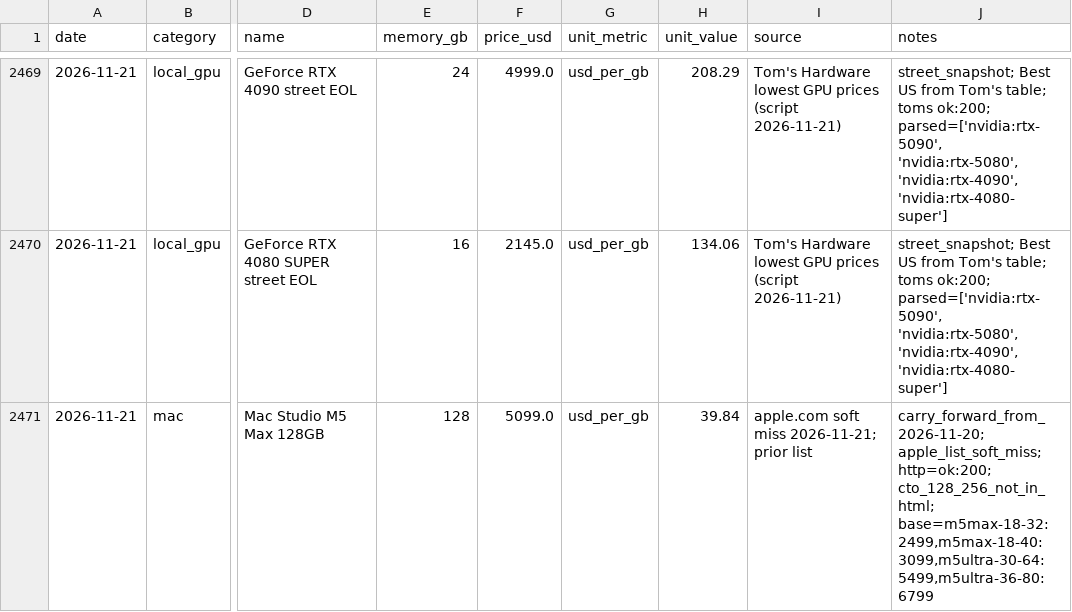
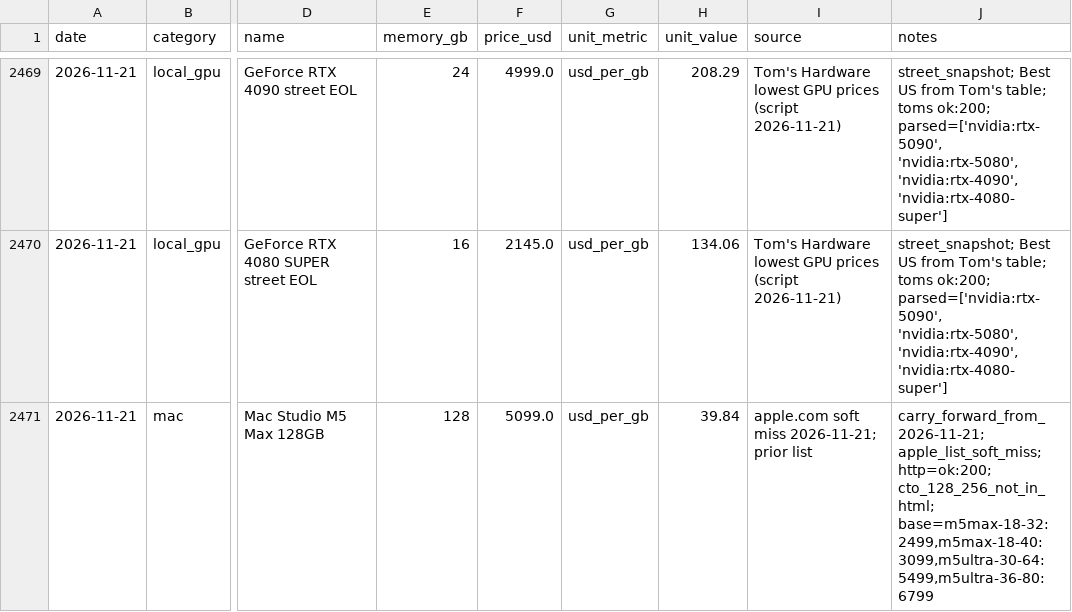
Before and after one commit to r85075515/computequote, a CSV file: data/price_history.csv, drawn as a sheet; only a part is shown, gaps mark what is left out; the diff covers the shown part only; the diff names each change by its address in the sheet, - before the commit and + after, or states it on an @@ line.

```diff
--- a/data/price_history.csv
+++ b/data/price_history.csv
-J2471 (notes): carry_forward_from_2026-11-20; apple_list_soft_miss; http=ok:200;…
+J2471 (notes): carry_forward_from_2026-11-21; apple_list_soft_miss; http=ok:200;…
```
Also changed, not shown: 36 edited cells elsewhere in this file, 5 other files.
